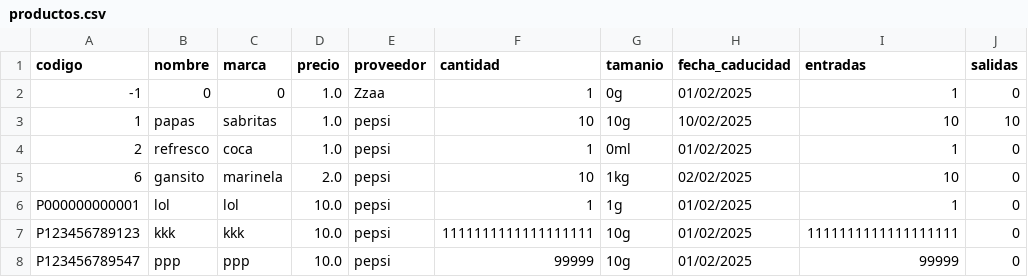
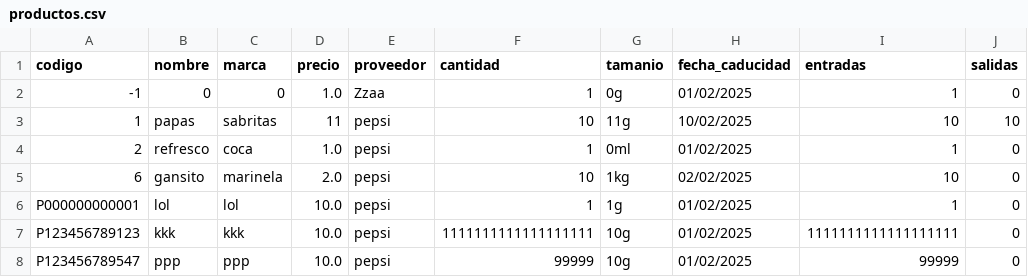
Before and after one commit to DeniamAlarcon/Tienda-convenencia, a CSV file: Main/Archivos/Archivos_productos/productos.csv, drawn as a sheet; only a part is shown; the diff names each change by its address in the sheet, - before the commit and + after, or states it on an @@ line.

Commit message:
actualizacion proveedores

```diff
--- a/Main/Archivos/Archivos_productos/productos.csv
+++ b/Main/Archivos/Archivos_productos/productos.csv
-D3 (precio): 1.0
+D3 (precio): 11
-G3 (tamanio): 10g
+G3 (tamanio): 11g
```
Also changed, not shown: 3 other files.
